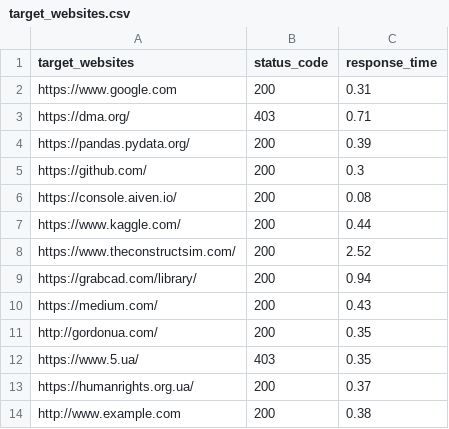
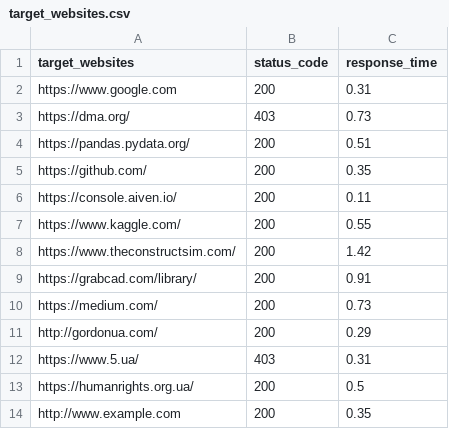
Before and after one commit to Phoowainyein/web-monitoring, a CSV file: target_websites.csv, drawn as a sheet.

Commit message:
edited kafka_website_checker

```diff
--- a/target_websites.csv
+++ b/target_websites.csv
@@ -2,13 +2,13 @@ target_websites,status_code,response_time
 https://www.google.com,200,0.31
-https://dma.org/,403,0.71
-https://pandas.pydata.org/,200,0.39
-https://github.com/,200,0.3
-https://console.aiven.io/,200,0.08
-https://www.kaggle.com/,200,0.44
-https://www.theconstructsim.com/,200,2.52
-https://grabcad.com/library/,200,0.94
-https://medium.com/,200,0.43
-http://gordonua.com/,200,0.35
-https://www.5.ua/,403,0.35
-https://humanrights.org.ua/,200,0.37
-http://www.example.com,200,0.38
+https://dma.org/,403,0.73
+https://pandas.pydata.org/,200,0.51
+https://github.com/,200,0.35
+https://console.aiven.io/,200,0.11
+https://www.kaggle.com/,200,0.55
+https://www.theconstructsim.com/,200,1.42
+https://grabcad.com/library/,200,0.91
+https://medium.com/,200,0.73
+http://gordonua.com/,200,0.29
+https://www.5.ua/,403,0.31
+https://humanrights.org.ua/,200,0.5
+http://www.example.com,200,0.35
```
Also changed, not shown: 1 other file.
